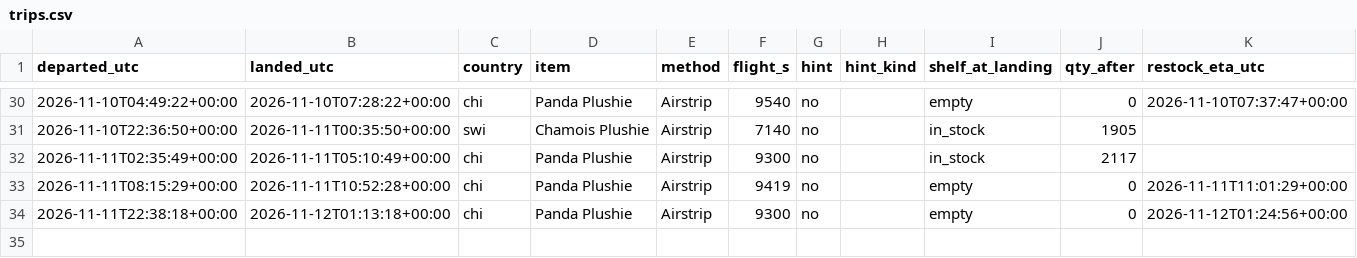
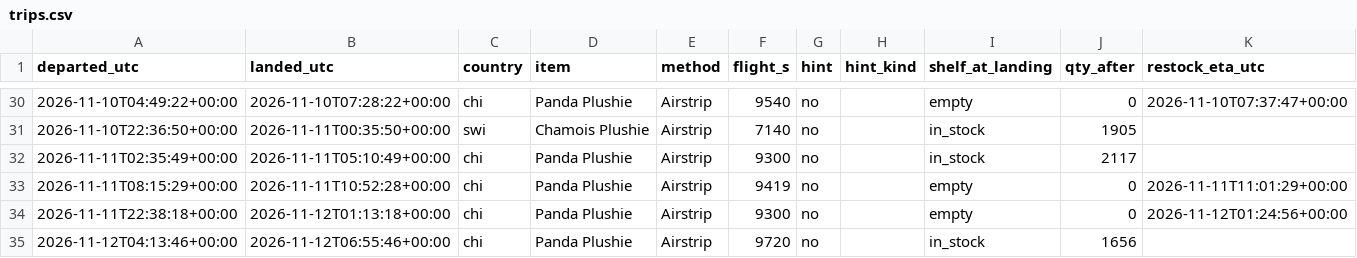
Before and after one commit to SamyAridhan/TornHansBot, a CSV file: logs/trips.csv, drawn as a sheet; only a part is shown, gaps mark what is left out.

```diff
--- a/logs/trips.csv
+++ b/logs/trips.csv
@@ -34 +34,2 @@ departed_utc,landed_utc,country,item,method,flight_s,hint,hint_kind,shelf_at_lan
 2026-11-11T22:38:18+00:00,2026-11-12T01:13:18+00:00,chi,Panda Plushie,Airstrip,9300,no,,empty,0,2026-11-12T01:24:56+00:00
+2026-11-12T04:13:46+00:00,2026-11-12T06:55:46+00:00,chi,Panda Plushie,Airstrip,9720,no,,in_stock,1656,
```
Also changed, not shown: 1 other file.
